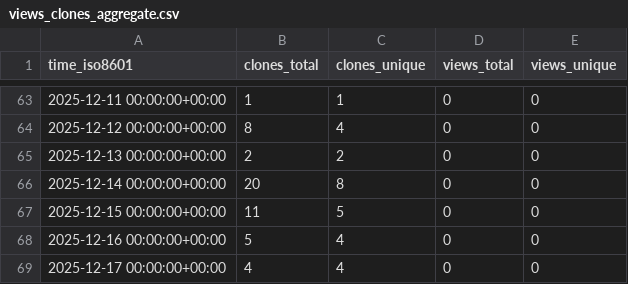
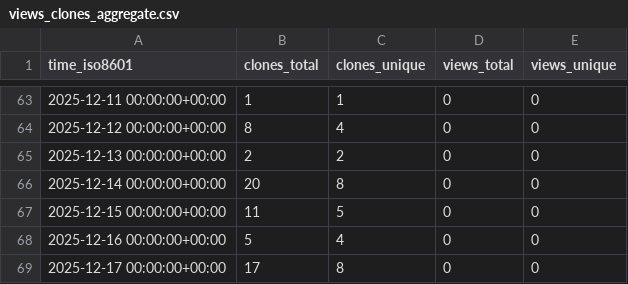
Before and after one commit to mami-hedi/mh-bizmanager, a CSV file: mami-hedi/mh-bizmanager/ghrs-data/views_clones_aggregate.csv, drawn as a sheet; only a part is shown, gaps mark what is left out.

```diff
--- a/mami-hedi/mh-bizmanager/ghrs-data/views_clones_aggregate.csv
+++ b/mami-hedi/mh-bizmanager/ghrs-data/views_clones_aggregate.csv
@@ -68,2 +68,2 @@ time_iso8601,clones_total,clones_unique,views_total,views_unique
 2025-12-16 00:00:00+00:00,5,4,0,0
-2025-12-17 00:00:00+00:00,4,4,0,0
+2025-12-17 00:00:00+00:00,17,8,0,0
```
Also changed, not shown: 1 other file.
